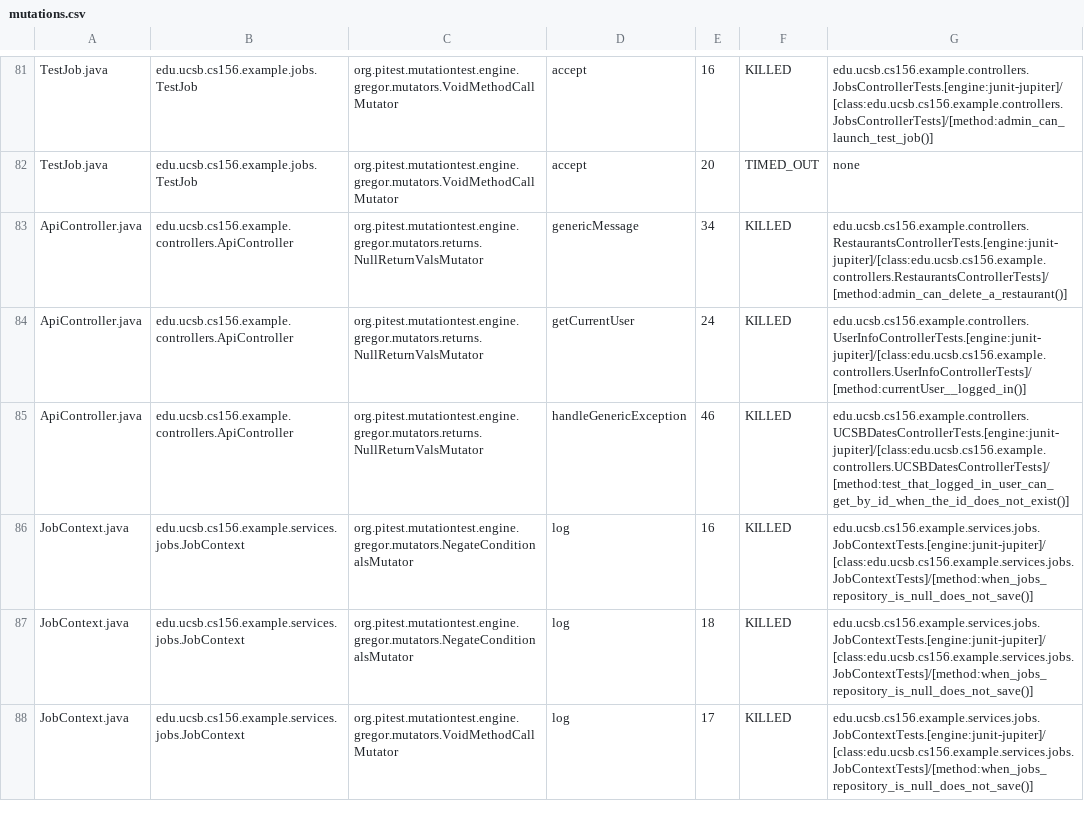
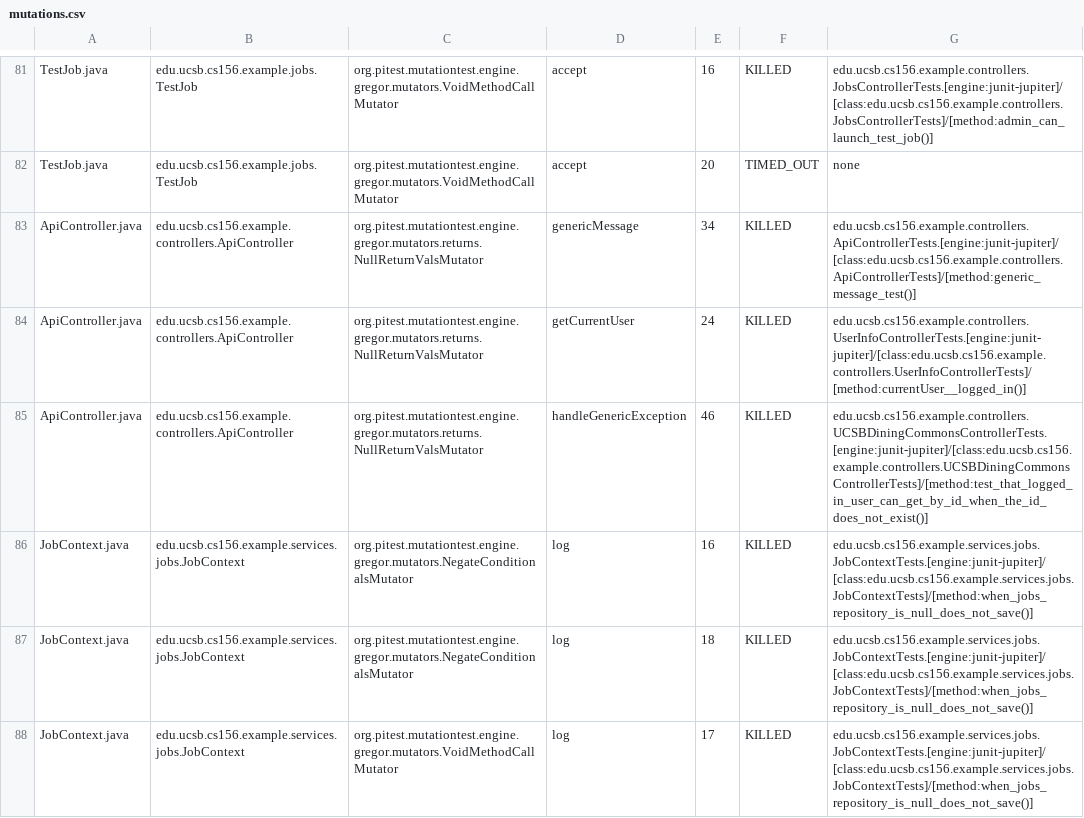
Before and after one commit to ucsb-cs156-f25/team01-f25-12, a CSV file: pitest/mutations.csv, drawn as a sheet; only a part is shown, gaps mark what is left out.

Commit message:
Deploying to gh-pages from @ ucsb-cs156-f25/team01-f25-12@166dc7fce46d30dafd1c27f627df76aa176176fb 🚀

```diff
--- a/pitest/mutations.csv
+++ b/pitest/mutations.csv
@@ -82,5 +82,5 @@ TestJob.java,edu.ucsb.cs156.example.jobs.TestJob,org.pitest.mutationtest.engine.
 TestJob.java,edu.ucsb.cs156.example.jobs.TestJob,org.pitest.mutationtest.engine.gregor.mutators.VoidMethodCallMutator,accept,20,TIMED_OUT,none
-ApiController.java,edu.ucsb.cs156.example.controllers.ApiController,org.pitest.mutationtest.engine.gregor.mutators.returns.NullReturnValsMutator,genericMessage,34,KILLED,edu.ucsb.cs156.example.controllers.RestaurantsControllerTests.[engine:junit-jupiter]/[class:edu.ucsb.cs156.example.controllers.RestaurantsControllerTests]/[method:admin_can_delete_a_restaurant()]
+ApiController.java,edu.ucsb.cs156.example.controllers.ApiController,org.pitest.mutationtest.engine.gregor.mutators.returns.NullReturnValsMutator,genericMessage,34,KILLED,edu.ucsb.cs156.example.controllers.ApiControllerTests.[engine:junit-jupiter]/[class:edu.ucsb.cs156.example.controllers.ApiControllerTests]/[method:generic_message_test()]
 ApiController.java,edu.ucsb.cs156.example.controllers.ApiController,org.pitest.mutationtest.engine.gregor.mutators.returns.NullReturnValsMutator,getCurrentUser,24,KILLED,edu.ucsb.cs156.example.controllers.UserInfoControllerTests.[engine:junit-jupiter]/[class:edu.ucsb.cs156.example.controllers.UserInfoControllerTests]/[method:currentUser__logged_in()]
-ApiController.java,edu.ucsb.cs156.example.controllers.ApiController,org.pitest.mutationtest.engine.gregor.mutators.returns.NullReturnValsMutator,handleGenericException,46,KILLED,edu.ucsb.cs156.example.controllers.UCSBDatesControllerTests.[engine:junit-jupiter]/[class:edu.ucsb.cs156.example.controllers.UCSBDatesControllerTests]/[method:test_that_logged_in_user_can_get_by_id_when_the_id_does_not_exist()]
+ApiController.java,edu.ucsb.cs156.example.controllers.ApiController,org.pitest.mutationtest.engine.gregor.mutators.returns.NullReturnValsMutator,handleGenericException,46,KILLED,edu.ucsb.cs156.example.controllers.UCSBDiningCommonsControllerTests.[engine:junit-jupiter]/[class:edu.ucsb.cs156.example.controllers.UCSBDiningCommonsControllerTests]/[method:test_that_logged_in_user_can_get_by_id_when_the_id_does_not_exist()]
 JobContext.java,edu.ucsb.cs156.example.services.jobs.JobContext,org.pitest.mutationtest.engine.gregor.mutators.NegateConditionalsMutator,log,16,KILLED,edu.ucsb.cs156.example.services.jobs.JobContextTests.[engine:junit-jupiter]/[class:edu.ucsb.cs156.example.services.jobs.JobContextTests]/[method:when_jobs_repository_is_null_does_not_save()]
```
Also changed, not shown: 16 other files.
